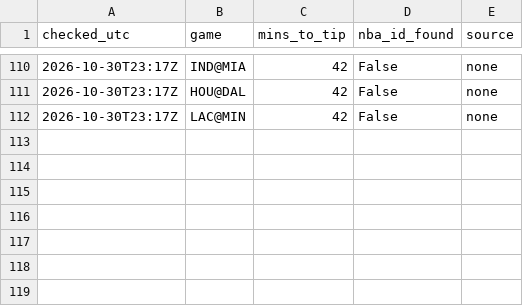
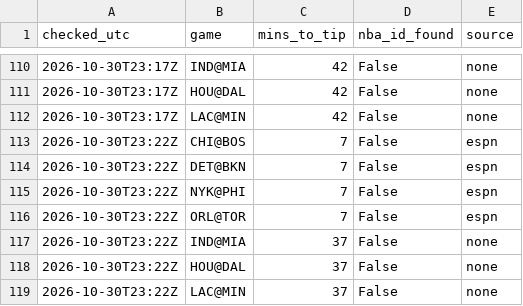
Before and after one commit to shreyaslamba2004-svg/NBA, a CSV file: output/lineups_log.csv, drawn as a sheet; only a part is shown, gaps mark what is left out; the diff names each change by its address in the sheet, - before the commit and + after, or states it on an @@ line.

```diff
--- a/output/lineups_log.csv
+++ b/output/lineups_log.csv
+row 113: 2026-10-30T23:22Z | CHI@BOS | 7 | False | espn
+row 114: 2026-10-30T23:22Z | DET@BKN | 7 | False | espn
+row 115: 2026-10-30T23:22Z | NYK@PHI | 7 | False | espn
+row 116: 2026-10-30T23:22Z | ORL@TOR | 7 | False | espn
+row 117: 2026-10-30T23:22Z | IND@MIA | 37 | False | none
+row 118: 2026-10-30T23:22Z | HOU@DAL | 37 | False | none
+row 119: 2026-10-30T23:22Z | LAC@MIN | 37 | False | none
```
Also changed, not shown: logs/market/game_lines/2026-10-30.csv, logs/projections/2026-10-30_games.csv, 15 other files.
